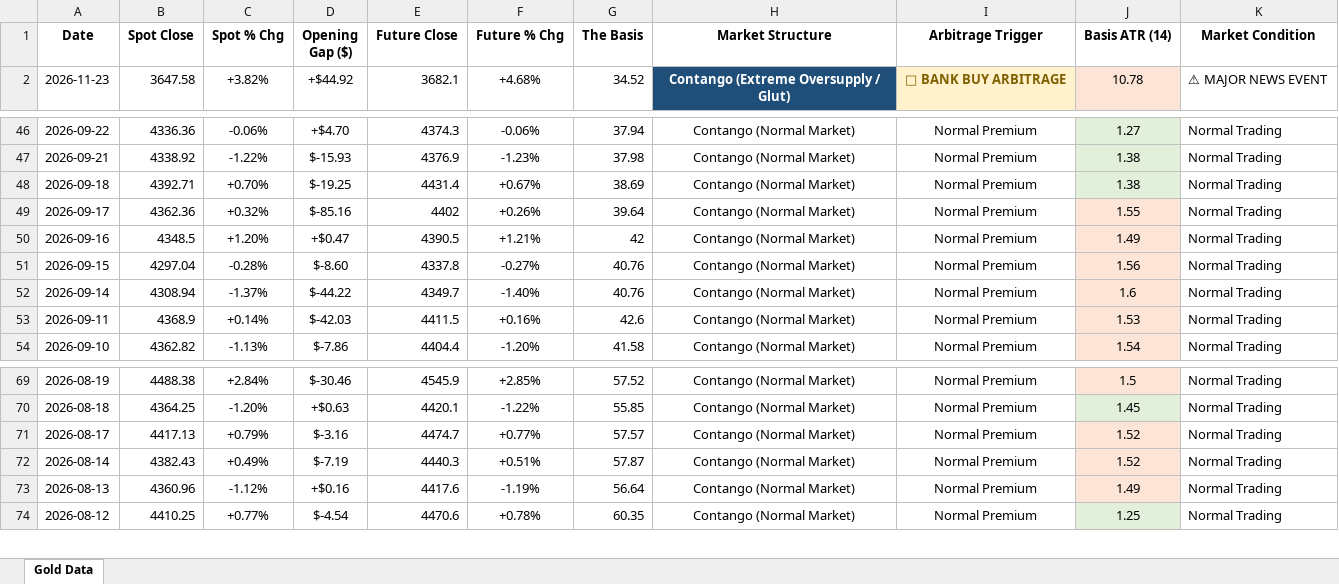
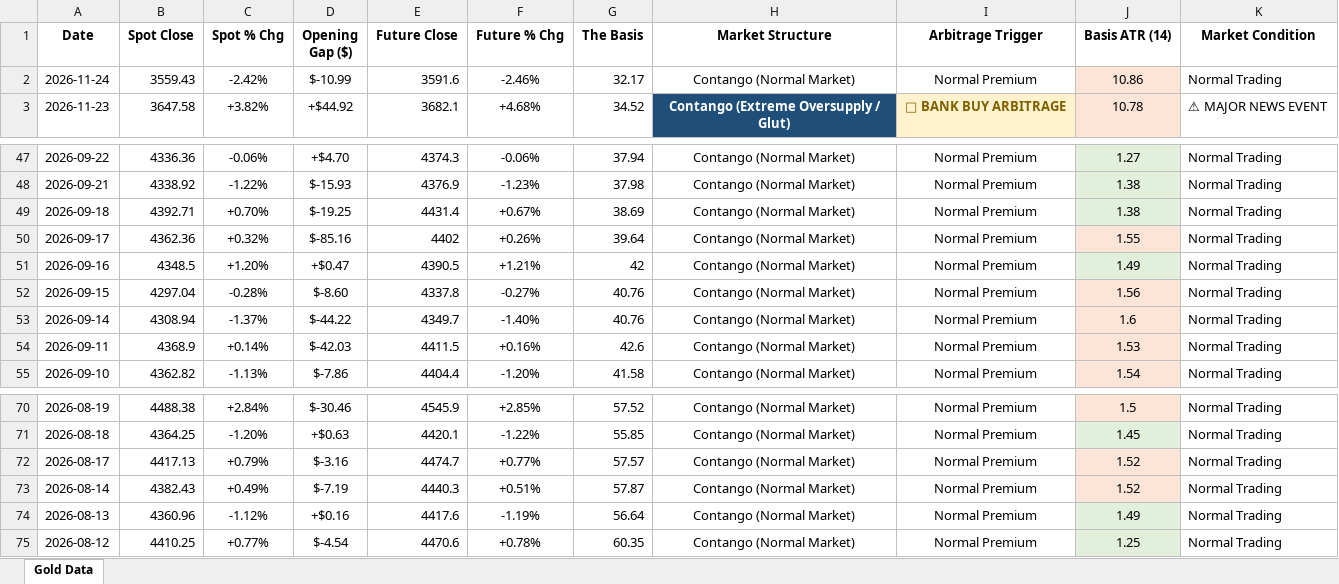
Before and after one commit to Jamesssurfer/SpotVsFutureGold, an Excel workbook: Gold_Price_Gap_Theory_2026.xlsx, sheet Gold Data, drawn as a sheet; only a part is shown, gaps mark what is left out; values as stored, in another font and other column widths than the file's, no borders; addresses are those after the commit; the diff names each change by its address in the sheet, - before the commit and + after, or states it on an @@ line.

Commit message:
Automated Web Log Sync: 2026-11-26 09:41

```diff
--- a/Gold_Price_Gap_Theory_2026.xlsx (sheet Gold Data)
+++ b/Gold_Price_Gap_Theory_2026.xlsx (sheet Gold Data)
+row 2: 2026-11-24 | 3559.43 | -2.42% | $-10.99 | 3591.6 | -2.46% | 32.17 | Contango (Normal Market) | Normal Premium | 10.86 | Normal Trading
-J51 fill: #FCE4D6
+J51 fill: #E2EFDA
-J74 fill: #FCE4D6
+J74 fill: #E2EFDA
```
